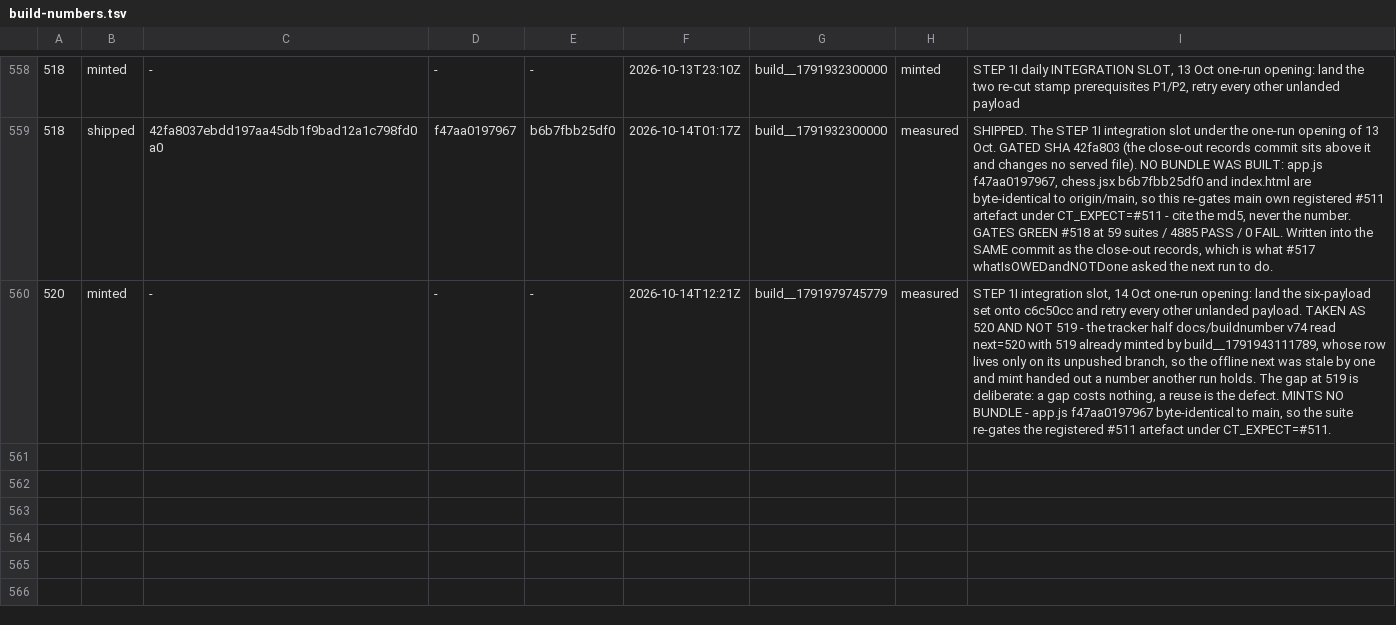
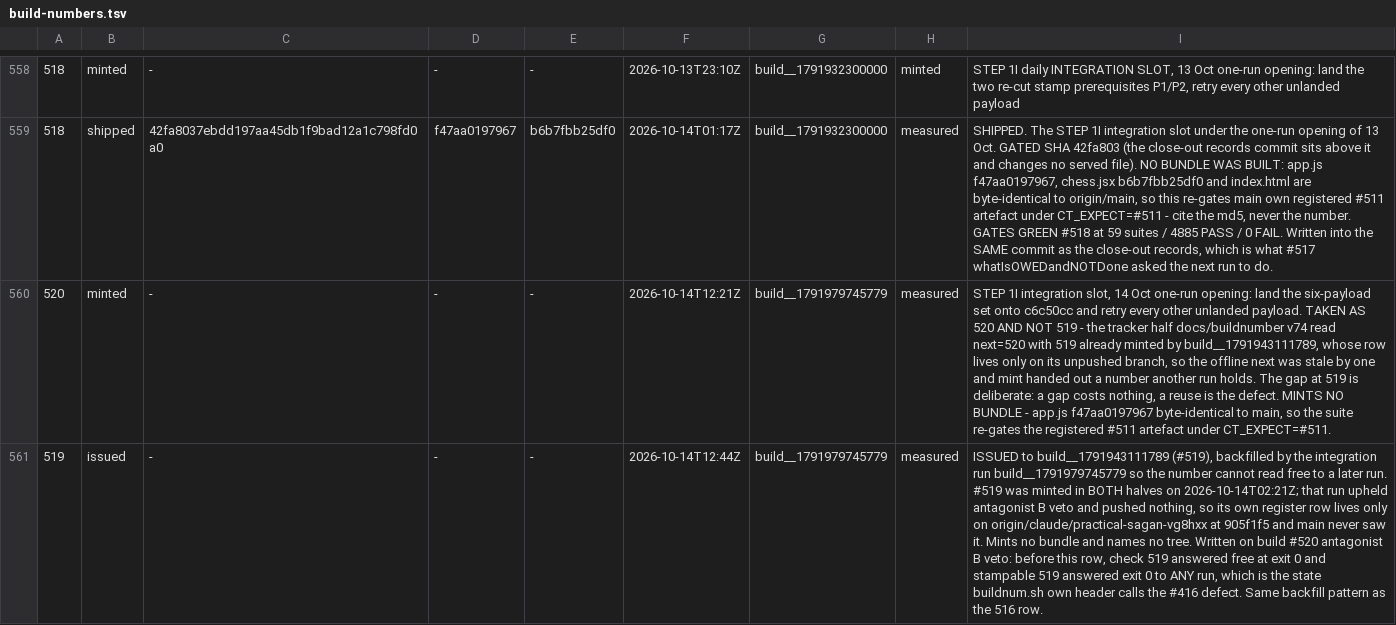
Before and after one commit to LearnToCheckmate/chess-trainer, a TSV file: gates/build-numbers.tsv, drawn as a sheet; only a part is shown, gaps mark what is left out; the diff names each change by its address in the sheet, - before the commit and + after, or states it on an @@ line.

```diff
--- a/gates/build-numbers.tsv
+++ b/gates/build-numbers.tsv
+row 561: 519 | issued | - | - | - | 2026-10-14T12:44Z | build__1791979745779 | measured | ISSUED to build__1791943111789 (#519), backfilled by the integration run build__1791979745779 so the number cannot read free to a later run. #519 was minted in BOTH halves on 2026-10-14T02:21Z; that run upheld antagonist B veto and pushed nothing, so its own register row lives only on origin/claude/practical-sagan-vg8hxx at 905f1f5 and main never saw it. Mints no bundle and names no tree. Written on build #520 antagonist B veto: before this row, check 519 answered free at exit 0 and stampable 519 answered exit 0 to ANY run, which is the state buildnum.sh own header calls the #416 defect. Same backfill pattern as the 516 row.
```
